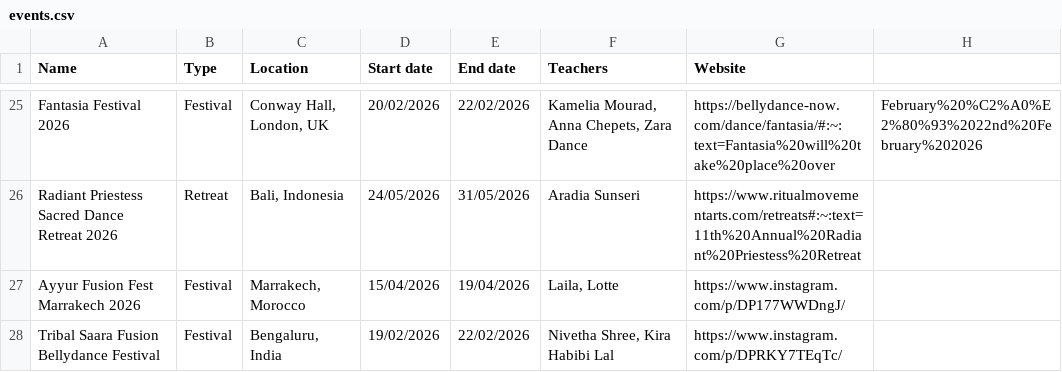
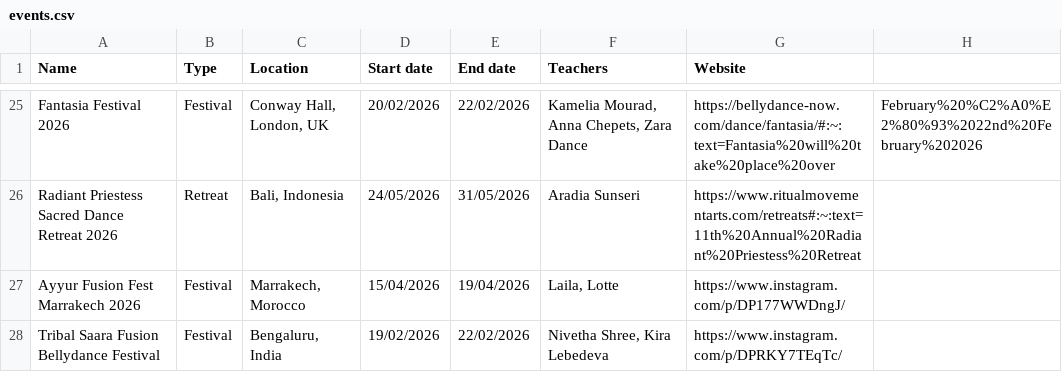
Before and after one commit to satavisha/TFBDMap3, a CSV file: public/data/events.csv, drawn as a sheet; only a part is shown, gaps mark what is left out.

Commit message:
Update performer name for Tribal Saara Festival

```diff
--- a/public/data/events.csv
+++ b/public/data/events.csv
@@ -27,2 +27,2 @@ Radiant Priestess Sacred Dance Retreat 2026,Retreat,"Bali, Indonesia",24/05/2026
 Ayyur Fusion Fest Marrakech 2026,Festival,"Marrakech, Morocco",15/04/2026,19/04/2026,"Laila, Lotte",https://www.instagram.com/p/DP177WWDngJ/
-Tribal Saara Fusion Bellydance Festival,Festival,"Bengaluru, India",19/02/2026,22/02/2026,"Nivetha Shree, Kira Habibi Lal",https://www.instagram.com/p/DPRKY7TEqTc/
+Tribal Saara Fusion Bellydance Festival,Festival,"Bengaluru, India",19/02/2026,22/02/2026,"Nivetha Shree, Kira Lebedeva",https://www.instagram.com/p/DPRKY7TEqTc/
```
